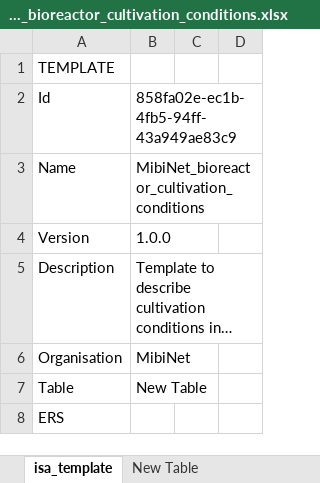
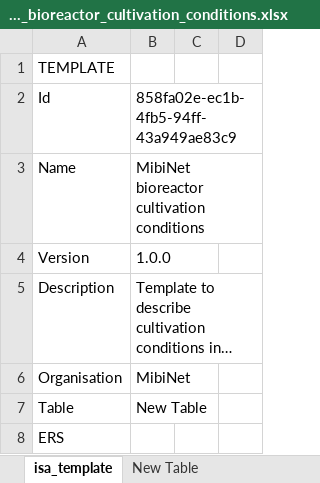
Before and after one commit to nfdi4plants/Swate-templates, an Excel workbook: templates/community/MibiNet/MibiNet_bioreactor_cultivation_conditions.xlsx, sheet isa_template, drawn as a sheet; only a part is shown; long unchanged cells end in …; values as stored, in another font and other column widths than the file's, no borders; the diff names each change by its address in the sheet, - before the commit and + after, or states it on an @@ line.

Commit message:
change names in xlsx files

```diff
--- a/templates/community/MibiNet/MibiNet_bioreactor_cultivation_conditions.xlsx (sheet isa_template)
+++ b/templates/community/MibiNet/MibiNet_bioreactor_cultivation_conditions.xlsx (sheet isa_template)
-B3: MibiNet_bioreactor_cultivation_conditions
+B3: MibiNet bioreactor cultivation conditions
```
Also changed, not shown: templates/community/MibiNet/MibiNet_cell_harvesting.xlsx, templates/community/MibiNet/MibiNet_microbial_cultivation_conditions.xlsx.
